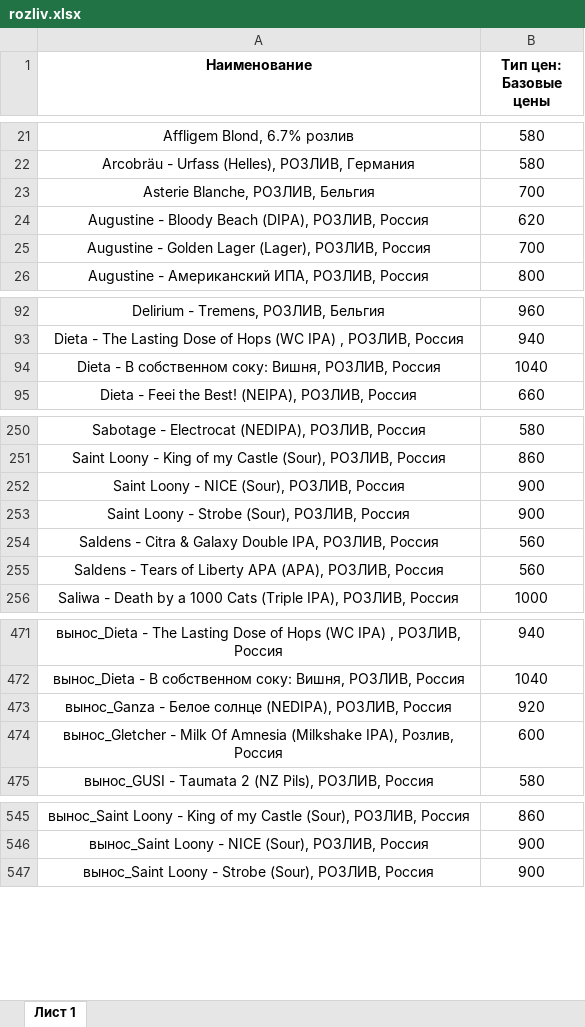
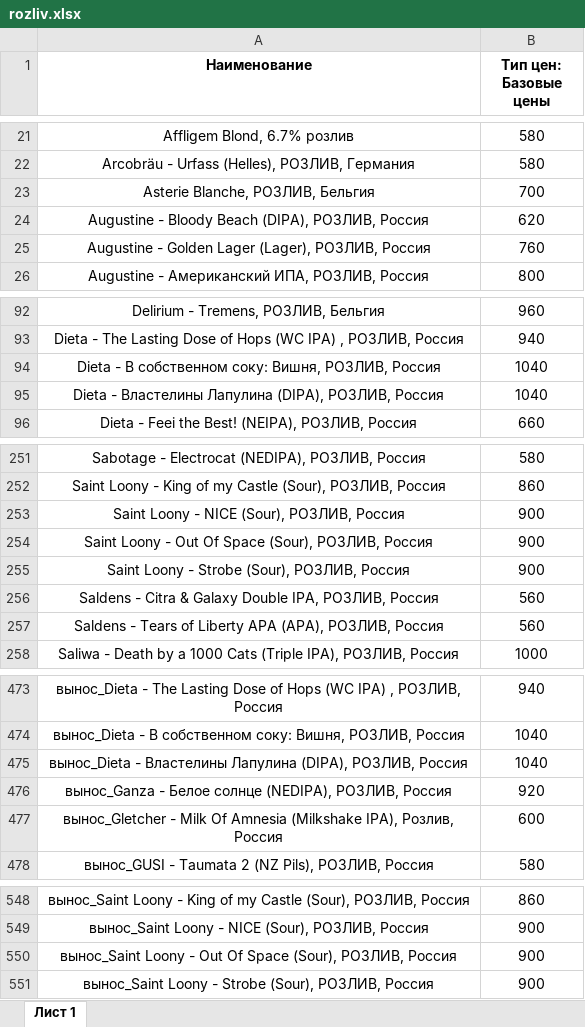
Before and after one commit to Saturnych/ohmybeer.ru, an Excel workbook: src/data/rozliv.xlsx, sheet Лист 1, drawn as a sheet; only a part is shown, gaps mark what is left out; values as stored, in another font and other column widths than the file's, no borders; the diff covers the shown part only; the diff names each change by its address in the sheet, - before the commit and + after, or states it on an @@ line.

```diff
--- a/src/data/rozliv.xlsx (sheet Лист 1)
+++ b/src/data/rozliv.xlsx (sheet Лист 1)
-B25 (Тип цен: Базовые цены): 700
+B25 (Тип цен: Базовые цены): 760
+row 95: Dieta - Властелины Лапулина (DIPA), РОЗЛИВ, Россия | 1040
+row 254: Saint Loony - Out Of Space (Sour), РОЗЛИВ, Россия | 900
+row 475: вынос_Dieta - Властелины Лапулина (DIPA), РОЗЛИВ, Россия | 1040
+row 550: вынос_Saint Loony - Out Of Space (Sour), РОЗЛИВ, Россия | 900
```
Also changed, not shown: 1 edited cell elsewhere in this sheet, 9 other files.
